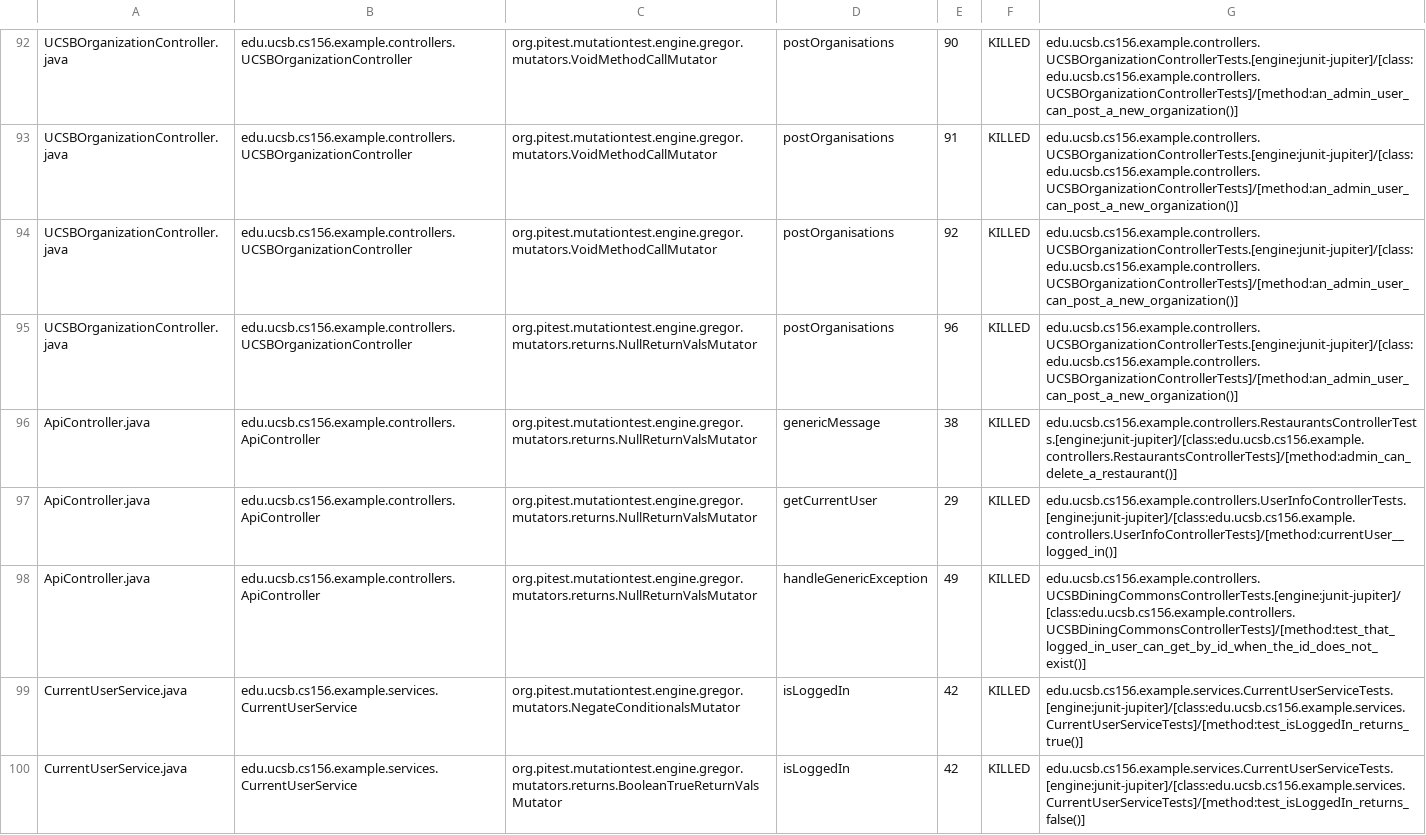
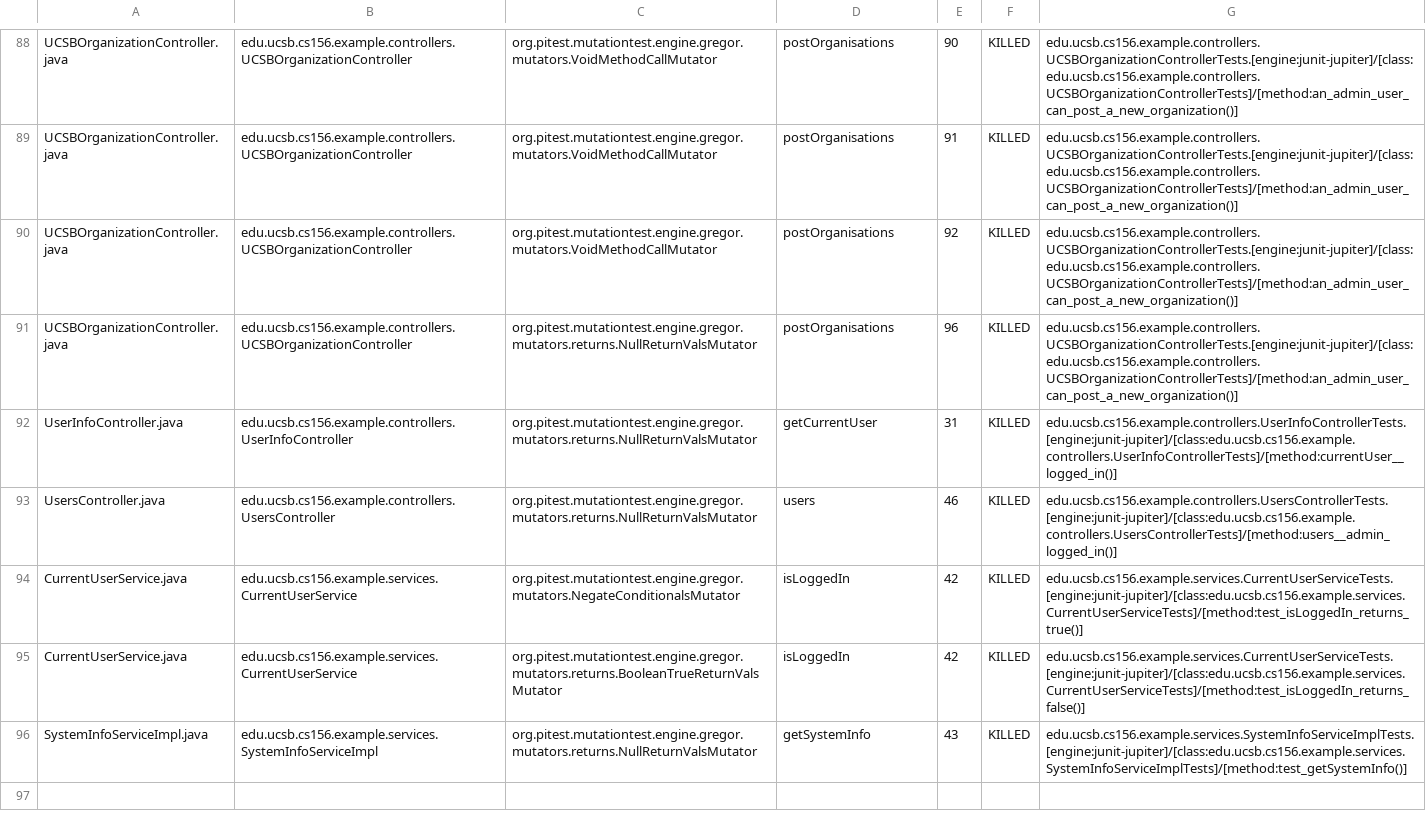
Before and after one commit to ucsb-cs156-f24/team01-f24-10, a CSV file: pitest/mutations.csv, drawn as a sheet; only a part is shown, gaps mark what is left out; the shorter side is filled out with more unchanged rows; the diff covers the shown part only.

Commit message:
Deploying to gh-pages from @ ucsb-cs156-f24/team01-f24-10@fc8d7bbd2271ce04c1ce82097ef4df3f41c2978a 🚀

```diff
--- a/pitest/mutations.csv
+++ b/pitest/mutations.csv
@@ -95,5 +91,4 @@ UCSBOrganizationController.java,edu.ucsb.cs156.example.controllers.UCSBOrganizat
 UCSBOrganizationController.java,edu.ucsb.cs156.example.controllers.UCSBOrganizationController,org.pitest.mutationtest.engine.gregor.mutators.returns.NullReturnValsMutator,postOrganisations,96,KILLED,edu.ucsb.cs156.example.controllers.UCSBOrganizationControllerTests.[engine:junit-jupiter]/[class:edu.ucsb.cs156.example.controllers.UCSBOrganizationControllerTests]/[method:an_admin_user_can_post_a_new_organization()]
-ApiController.java,edu.ucsb.cs156.example.controllers.ApiController,org.pitest.mutationtest.engine.gregor.mutators.returns.NullReturnValsMutator,genericMessage,38,KILLED,edu.ucsb.cs156.example.controllers.RestaurantsControllerTests.[engine:junit-jupiter]/[class:edu.ucsb.cs156.example.controllers.RestaurantsControllerTests]/[method:admin_can_delete_a_restaurant()]
-ApiController.java,edu.ucsb.cs156.example.controllers.ApiController,org.pitest.mutationtest.engine.gregor.mutators.returns.NullReturnValsMutator,getCurrentUser,29,KILLED,edu.ucsb.cs156.example.controllers.UserInfoControllerTests.[engine:junit-jupiter]/[class:edu.ucsb.cs156.example.controllers.UserInfoControllerTests]/[method:currentUser__logged_in()]
-ApiController.java,edu.ucsb.cs156.example.controllers.ApiController,org.pitest.mutationtest.engine.gregor.mutators.returns.NullReturnValsMutator,handleGenericException,49,KILLED,edu.ucsb.cs156.example.controllers.UCSBDiningCommonsControllerTests.[engine:junit-jupiter]/[class:edu.ucsb.cs156.example.controllers.UCSBDiningCommonsControllerTests]/[method:test_that_logged_in_user_can_get_by_id_when_the_id_does_not_exist()]
+UserInfoController.java,edu.ucsb.cs156.example.controllers.UserInfoController,org.pitest.mutationtest.engine.gregor.mutators.returns.NullReturnValsMutator,getCurrentUser,31,KILLED,edu.ucsb.cs156.example.controllers.UserInfoControllerTests.[engine:junit-jupiter]/[class:edu.ucsb.cs156.example.controllers.UserInfoControllerTests]/[method:currentUser__logged_in()]
+UsersController.java,edu.ucsb.cs156.example.controllers.UsersController,org.pitest.mutationtest.engine.gregor.mutators.returns.NullReturnValsMutator,users,46,KILLED,edu.ucsb.cs156.example.controllers.UsersControllerTests.[engine:junit-jupiter]/[class:edu.ucsb.cs156.example.controllers.UsersControllerTests]/[method:users__admin_logged_in()]
 CurrentUserService.java,edu.ucsb.cs156.example.services.CurrentUserService,org.pitest.mutationtest.engine.gregor.mutators.NegateConditionalsMutator,isLoggedIn,42,KILLED,edu.ucsb.cs156.example.services.CurrentUserServiceTests.[engine:junit-jupiter]/[class:edu.ucsb.cs156.example.services.CurrentUserServiceTests]/[method:test_isLoggedIn_returns_true()]
```
Also changed, not shown: 2 added rows, 10 removed rows and 46 moved rows elsewhere in this file, 17 other files.
